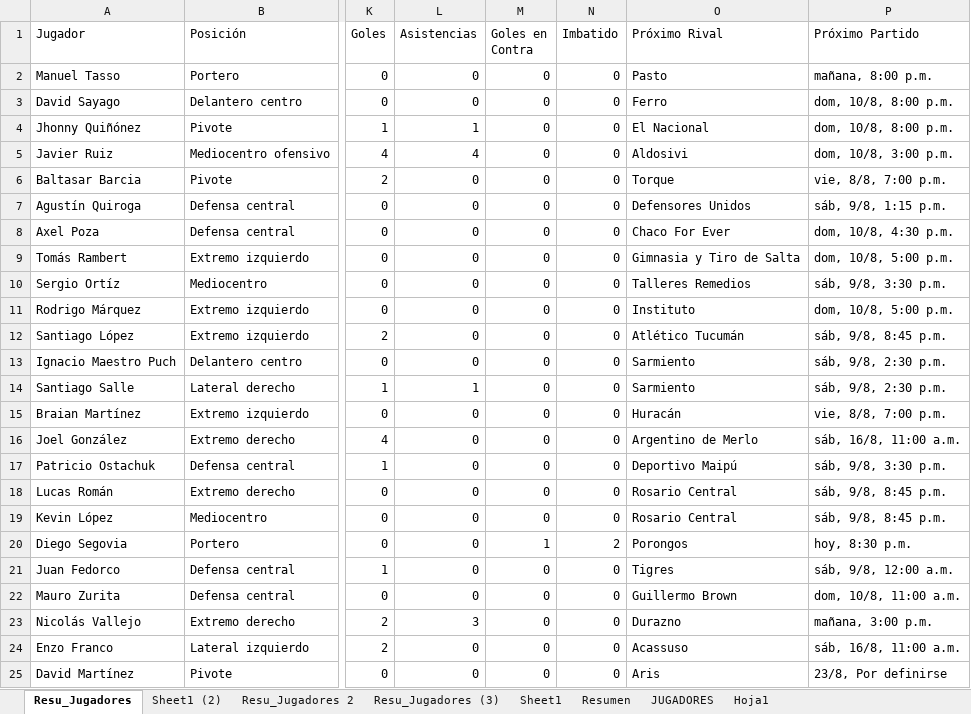
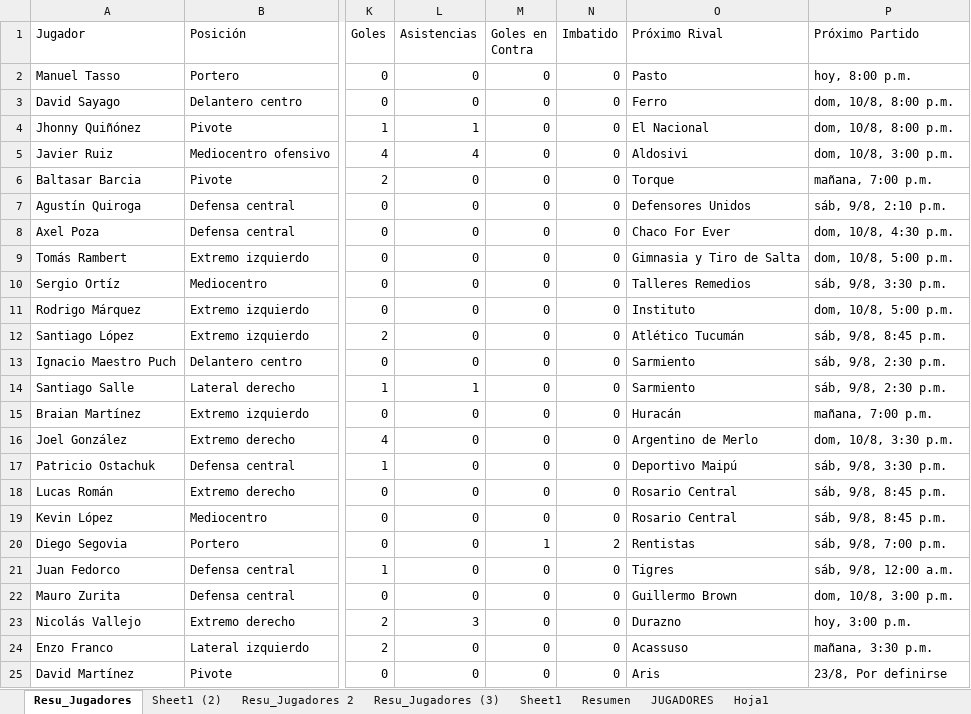
Before and after one commit to Independiente7L/infoavellared, an Excel workbook: tm_completo.xlsx, sheet Resu_Jugadores, drawn as a sheet; only a part is shown, gaps mark what is left out; values as stored, in another font and other column widths than the file's, no borders; table styles not drawn; the diff names each change by its address in the sheet, - before the commit and + after, or states it on an @@ line.

```diff
--- a/tm_completo.xlsx (sheet Resu_Jugadores)
+++ b/tm_completo.xlsx (sheet Resu_Jugadores)
-P2 (Próximo Partido): mañana, 8:00 p.m.
+P2 (Próximo Partido): hoy, 8:00 p.m.
-P6 (Próximo Partido): vie, 8/8, 7:00 p.m.
+P6 (Próximo Partido): mañana, 7:00 p.m.
-P7 (Próximo Partido): sáb, 9/8, 1:15 p.m.
+P7 (Próximo Partido): sáb, 9/8, 2:10 p.m.
-P15 (Próximo Partido): vie, 8/8, 7:00 p.m.
+P15 (Próximo Partido): mañana, 7:00 p.m.
-P16 (Próximo Partido): sáb, 16/8, 11:00 a.m.
+P16 (Próximo Partido): dom, 10/8, 3:30 p.m.
-O20 (Próximo Rival): Porongos
+O20 (Próximo Rival): Rentistas
-P20 (Próximo Partido): hoy, 8:30 p.m.
+P20 (Próximo Partido): sáb, 9/8, 7:00 p.m.
-P22 (Próximo Partido): dom, 10/8, 11:00 a.m.
+P22 (Próximo Partido): dom, 10/8, 3:00 p.m.
-P23 (Próximo Partido): mañana, 3:00 p.m.
+P23 (Próximo Partido): hoy, 3:00 p.m.
-P24 (Próximo Partido): sáb, 16/8, 11:00 a.m.
+P24 (Próximo Partido): mañana, 3:30 p.m.
```
Also changed, not shown: sheet JUGADORES, jugadores_transfermarkt.xlsx, proximos_partidos.xlsx, 8 other files.
